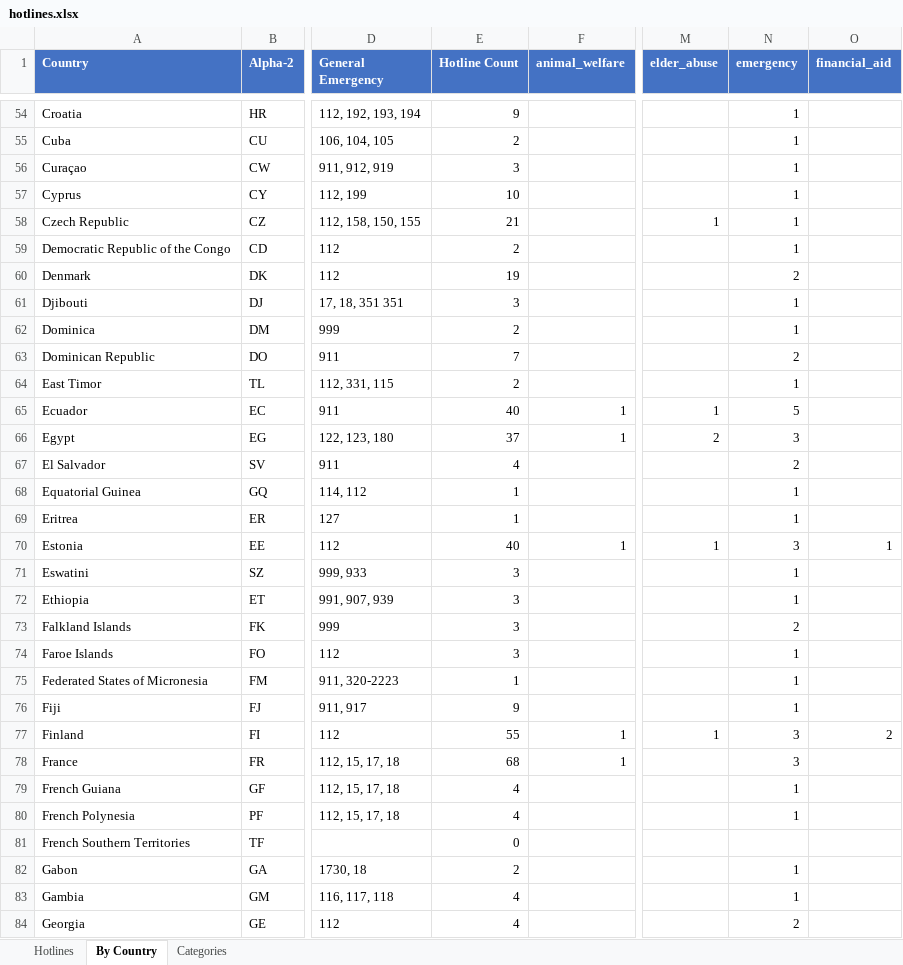
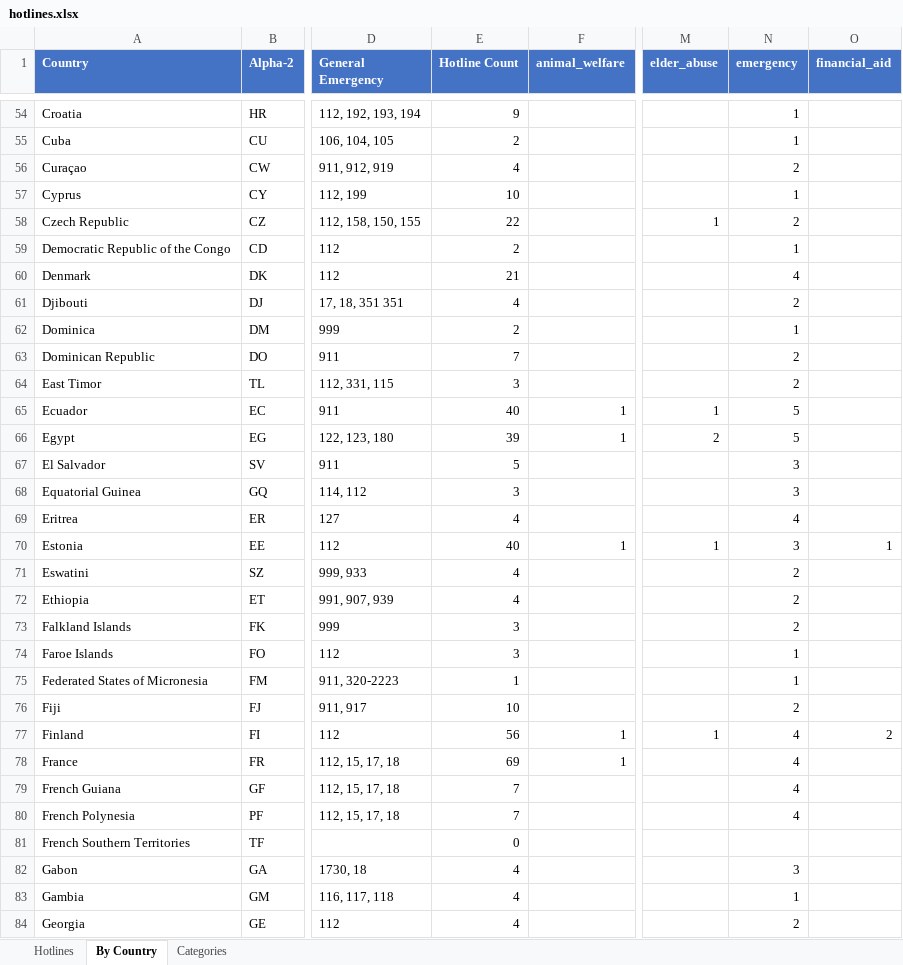
Before and after one commit to craigrallen/world-emergency-hotlines, an Excel workbook: hotlines.xlsx, sheet By Country, drawn as a sheet; only a part is shown, gaps mark what is left out; values as stored, in another font and other column widths than the file's, no borders; the diff covers the shown part only; the diff names each change by its address in the sheet, - before the commit and + after, or states it on an @@ line.

Commit message:
feat: trawler pass + retroactive verify + FCO merge - 2896 records across 250 countries, 70% verified. Breakdown: 345 verified_authority (govt emergency services via UK FCDO + curated), 512 verified_web (reachable provider sites), 949 cross_referenced (multi-aggregator corroboration), 216 verified_knowledge, 874 legacy_unverified. Added merge_fco.py, fco_travel_advice.json, Buy Me a Coffee footer link.

```diff
--- a/hotlines.xlsx (sheet By Country)
+++ b/hotlines.xlsx (sheet By Country)
-E56 (Hotline Count): 3
+E56 (Hotline Count): 4
-N56 (emergency): 1
+N56 (emergency): 2
-E58 (Hotline Count): 21
+E58 (Hotline Count): 22
-N58 (emergency): 1
+N58 (emergency): 2
-E60 (Hotline Count): 19
+E60 (Hotline Count): 21
-N60 (emergency): 2
+N60 (emergency): 4
-E61 (Hotline Count): 3
+E61 (Hotline Count): 4
-N61 (emergency): 1
+N61 (emergency): 2
-E64 (Hotline Count): 2
+E64 (Hotline Count): 3
-N64 (emergency): 1
+N64 (emergency): 2
-E66 (Hotline Count): 37
+E66 (Hotline Count): 39
-N66 (emergency): 3
+N66 (emergency): 5
-E67 (Hotline Count): 4
+E67 (Hotline Count): 5
-N67 (emergency): 2
+N67 (emergency): 3
-E68 (Hotline Count): 1
+E68 (Hotline Count): 3
-N68 (emergency): 1
+N68 (emergency): 3
-E69 (Hotline Count): 1
+E69 (Hotline Count): 4
-N69 (emergency): 1
+N69 (emergency): 4
-E71:E72 (Hotline Count): 3
+E71:E72 (Hotline Count): 4
-N71:N72 (emergency): 1
+N71:N72 (emergency): 2
-E76 (Hotline Count): 9
+E76 (Hotline Count): 10
-N76 (emergency): 1
+N76 (emergency): 2
-E77 (Hotline Count): 55
+E77 (Hotline Count): 56
-N77:N78 (emergency): 3
+N77:N78 (emergency): 4
-E78 (Hotline Count): 68
+E78 (Hotline Count): 69
-E79:E80 (Hotline Count): 4
+E79:E80 (Hotline Count): 7
-N79:N80 (emergency): 1
+N79:N80 (emergency): 4
-E82 (Hotline Count): 2
+E82 (Hotline Count): 4
-N82 (emergency): 1
+N82 (emergency): 3
```
Also changed, not shown: 189 edited cells elsewhere in this sheet, sheet Hotlines, 4 other files.
